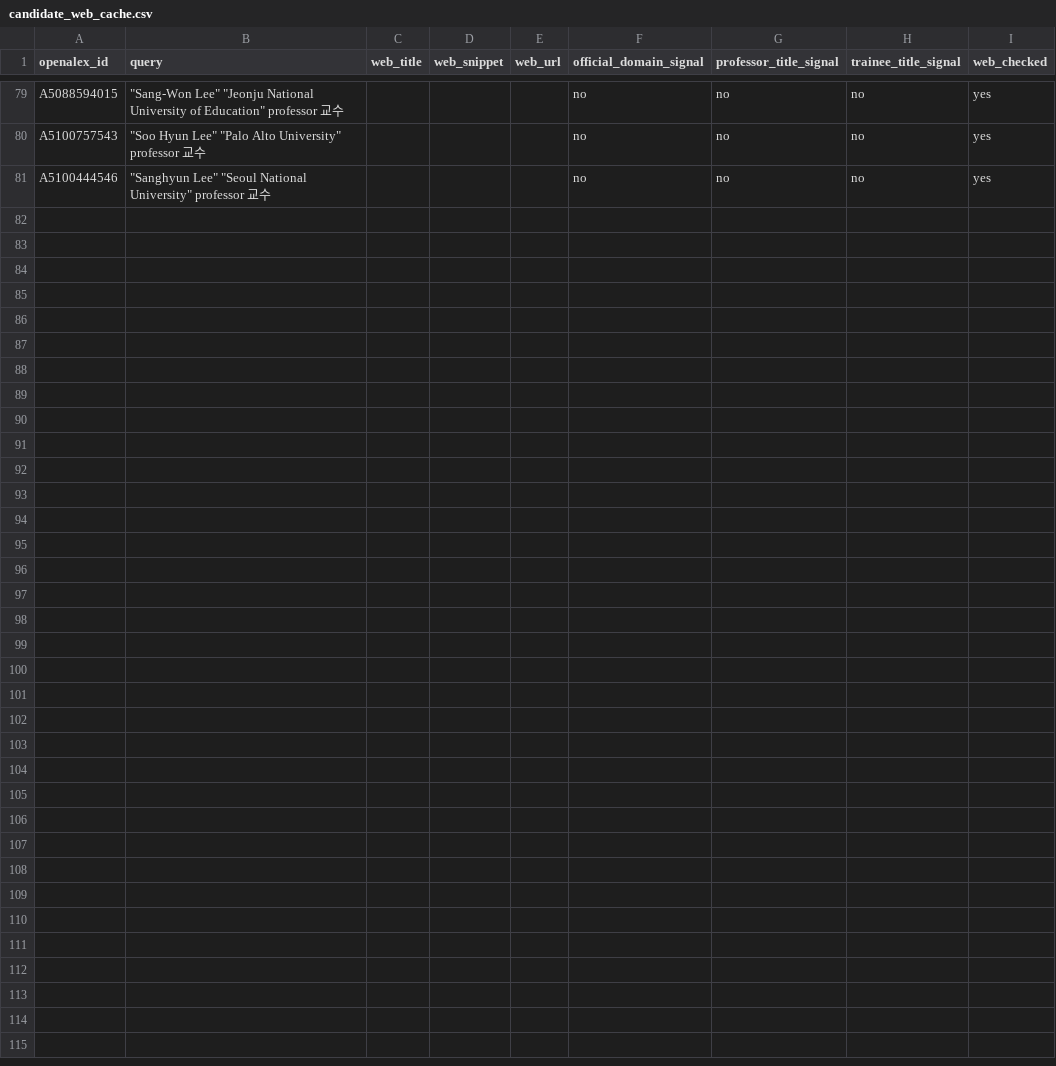
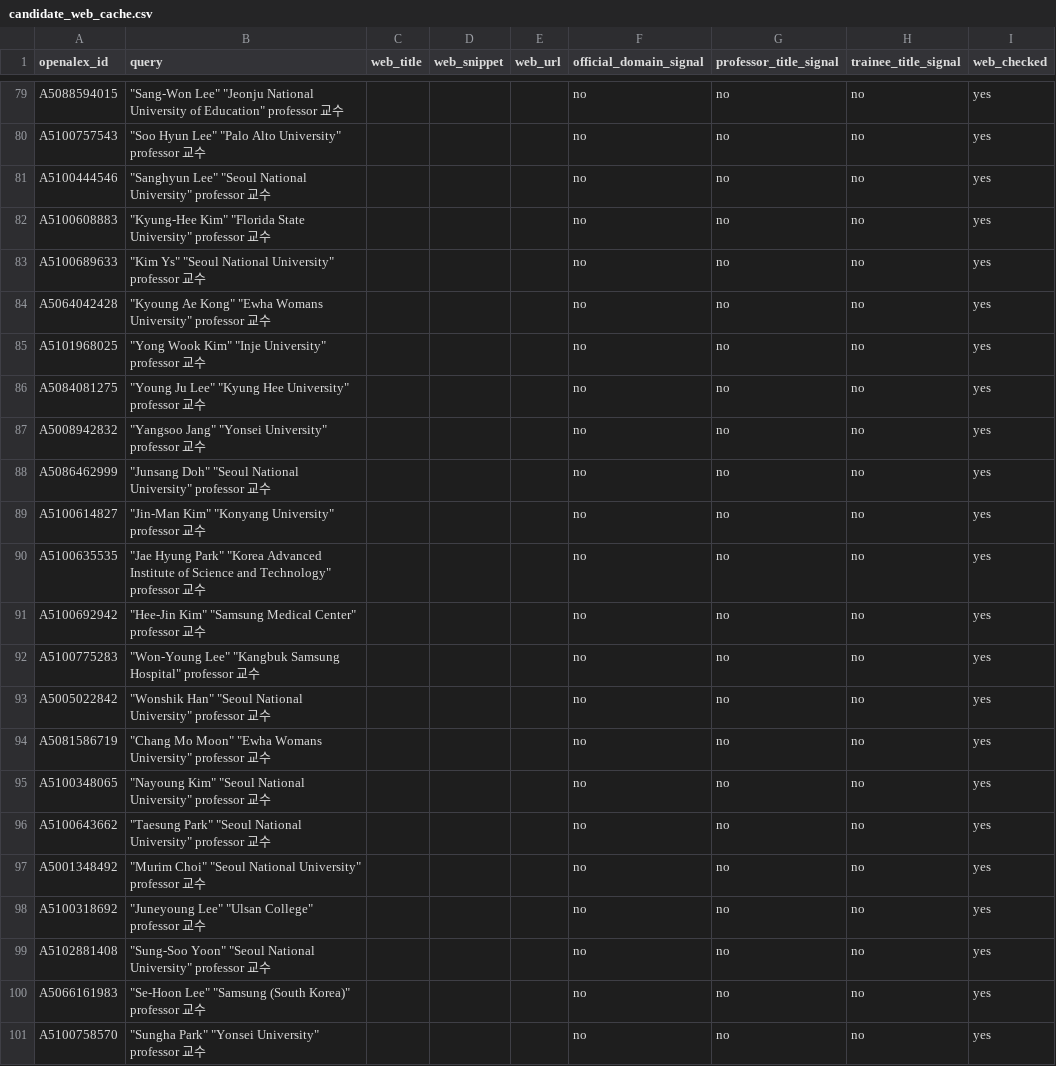
Before and after one commit to hyungjin1213-collab/desktop-tutorial, a CSV file: 0. korea bio map/data/candidate_web_cache.csv, drawn as a sheet; only a part is shown, gaps mark what is left out; the diff names each change by its address in the sheet, - before the commit and + after, or states it on an @@ line.

```diff
--- a/0. korea bio map/data/candidate_web_cache.csv
+++ b/0. korea bio map/data/candidate_web_cache.csv
+row 82: A5100608883 | "Kyung‐Hee Kim" "Florida State University" professor 교수 |  |  |  | no | no | no | yes
+row 83: A5100689633 | "Kim Ys" "Seoul National University" professor 교수 |  |  |  | no | no | no | yes
+row 84: A5064042428 | "Kyoung Ae Kong" "Ewha Womans University" professor 교수 |  |  |  | no | no | no | yes
+row 85: A5101968025 | "Yong Wook Kim" "Inje University" professor 교수 |  |  |  | no | no | no | yes
+row 86: A5084081275 | "Young Ju Lee" "Kyung Hee University" professor 교수 |  |  |  | no | no | no | yes
+row 87: A5008942832 | "Yangsoo Jang" "Yonsei University" professor 교수 |  |  |  | no | no | no | yes
+row 88: A5086462999 | "Junsang Doh" "Seoul National University" professor 교수 |  |  |  | no | no | no | yes
+row 89: A5100614827 | "Jin‐Man Kim" "Konyang University" professor 교수 |  |  |  | no | no | no | yes
+row 90: A5100635535 | "Jae Hyung Park" "Korea Advanced Institute of Science and Technology" professor 교수 |  |  |  | no | no | no | yes
+row 91: A5100692942 | "Hee‐Jin Kim" "Samsung Medical Center" professor 교수 |  |  |  | no | no | no | yes
+row 92: A5100775283 | "Won‐Young Lee" "Kangbuk Samsung Hospital" professor 교수 |  |  |  | no | no | no | yes
+row 93: A5005022842 | "Wonshik Han" "Seoul National University" professor 교수 |  |  |  | no | no | no | yes
+row 94: A5081586719 | "Chang Mo Moon" "Ewha Womans University" professor 교수 |  |  |  | no | no | no | yes
+row 95: A5100348065 | "Nayoung Kim" "Seoul National University" professor 교수 |  |  |  | no | no | no | yes
+row 96: A5100643662 | "Taesung Park" "Seoul National University" professor 교수 |  |  |  | no | no | no | yes
+row 97: A5001348492 | "Murim Choi" "Seoul National University" professor 교수 |  |  |  | no | no | no | yes
+row 98: A5100318692 | "Juneyoung Lee" "Ulsan College" professor 교수 |  |  |  | no | no | no | yes
+row 99: A5102881408 | "Sung‐Soo Yoon" "Seoul National University" professor 교수 |  |  |  | no | no | no | yes
+row 100: A5066161983 | "Se‐Hoon Lee" "Samsung (South Korea)" professor 교수 |  |  |  | no | no | no | yes
+row 101: A5100758570 | "Sungha Park" "Yonsei University" professor 교수 |  |  |  | no | no | no | yes
```
Also changed, not shown: 0. korea bio map/data/discovery_log.csv, 0. korea bio map/data/faculty_sources.csv, 16 other files.
